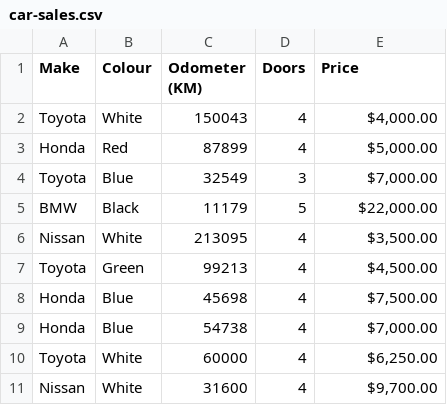
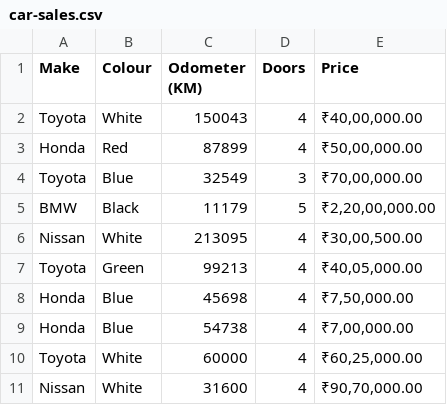
Before and after one commit to mainong-jenbum/classroom-data, a CSV file: machine-learning/car-sales.csv, drawn as a sheet.

Commit message:
Update car-sales.csv currency to ₹

```diff
--- a/machine-learning/car-sales.csv
+++ b/machine-learning/car-sales.csv
@@ -1,11 +1,11 @@
 Make,Colour,Odometer (KM),Doors,Price
-Toyota,White,150043,4,"$4,000.00"
-Honda,Red,87899,4,"$5,000.00"
-Toyota,Blue,32549,3,"$7,000.00"
-BMW,Black,11179,5,"$22,000.00"
-Nissan,White,213095,4,"$3,500.00"
-Toyota,Green,99213,4,"$4,500.00"
-Honda,Blue,45698,4,"$7,500.00"
-Honda,Blue,54738,4,"$7,000.00"
-Toyota,White,60000,4,"$6,250.00"
-Nissan,White,31600,4,"$9,700.00"
+Toyota,White,150043,4,"₹40,00,000.00"
+Honda,Red,87899,4,"₹50,00,000.00"
+Toyota,Blue,32549,3,"₹70,00,000.00"
+BMW,Black,11179,5,"₹2,20,00,000.00"
+Nissan,White,213095,4,"₹30,00,500.00"
+Toyota,Green,99213,4,"₹40,05,000.00"
+Honda,Blue,45698,4,"₹7,50,000.00"
+Honda,Blue,54738,4,"₹7,00,000.00"
+Toyota,White,60000,4,"₹60,25,000.00"
+Nissan,White,31600,4,"₹90,70,000.00"
```
